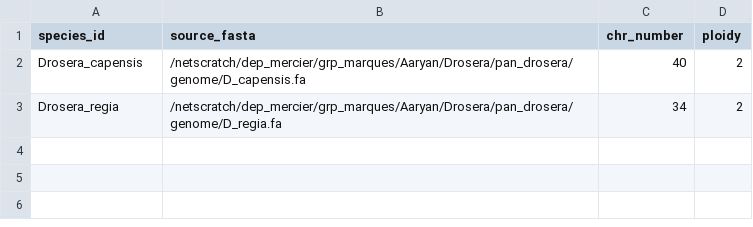
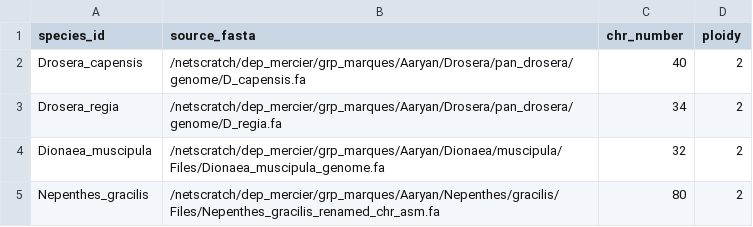
Before and after one commit to mankiddyman/reproducible_phd, a CSV file: config/external_genomes.csv, drawn as a sheet; the diff names each change by its address in the sheet, - before the commit and + after, or states it on an @@ line.

Commit message:
synteny: GENESPACE rules; import Dionaea + Nepenthes outgroups
- rules/synteny.smk: genespace_prep (haploid bed+peptide per species, chromosome
  set chosen by regex in config/genespace.csv) and genespace_run (module
  GENESPACE v1.3.1, its OWN bundled OrthoFinder -- kept strictly separate from
  comparative.smk's)
- import_external_genome: apply config/naming/{species}.csv when present; it then
  defines both the kept set and the output names, with an assert that its row
  count matches chr_number//ploidy
- Dionaea_muscipula: 16 chr from 24,244 scaffolds, named chrN_sgM_sK (homeolog
  pair first, source scaffold retained as suffix). sg1/sg2 assignment is
  PROVISIONAL -- to be revised from the first riparian plot.
- Nepenthes_gracilis: all 40 scaffolds, tagged chrN_dom / chrN_nondom from
  dom_genome_ids.txt (md5-verified). Decaploid; the 8 dominant scaffolds are
  selected at the GENESPACE layer, so the full genome is annotated once and
  still serves as an 8-chromosome outgroup.
- guards: fail loudly on duplicate species_id in annotation.csv and
  external_genomes.csv (a duplicated row previously surfaced as an opaque
  'cannot convert the series to int' inside an input lambda)

```diff
--- a/config/external_genomes.csv
+++ b/config/external_genomes.csv
+row 4: Dionaea_muscipula | /netscratch/dep_mercier/grp_marques/Aaryan/Dionaea/muscipula/Files/Dionaea_muscipula_genome.fa | 32 | 2
+row 5: Nepenthes_gracilis | /netscratch/dep_mercier/grp_marques/Aaryan/Nepenthes/gracilis/Files/Nepenthes_gracilis_renamed_chr_asm.fa | 80 | 2
```
Also changed, not shown: config/annotation.csv, 7 other files.
